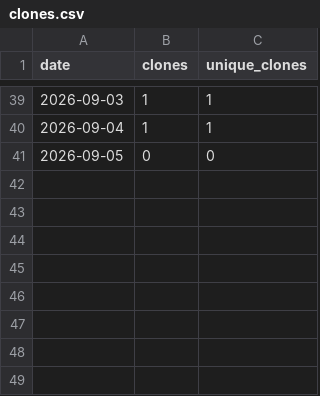
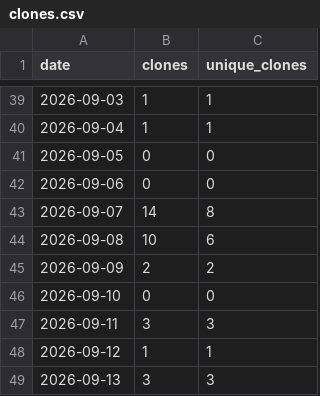
Before and after one commit to clicopre/clicopre.github.io, a CSV file: traffic/clones.csv, drawn as a sheet; only a part is shown, gaps mark what is left out; the diff names each change by its address in the sheet, - before the commit and + after, or states it on an @@ line.

```diff
--- a/traffic/clones.csv
+++ b/traffic/clones.csv
+row 42: 2026-09-06 | 0 | 0
+row 43: 2026-09-07 | 14 | 8
+row 44: 2026-09-08 | 10 | 6
+row 45: 2026-09-09 | 2 | 2
+row 46: 2026-09-10 | 0 | 0
+row 47: 2026-09-11 | 3 | 3
+row 48: 2026-09-12 | 1 | 1
+row 49: 2026-09-13 | 3 | 3
```
Also changed, not shown: traffic/views.csv.
